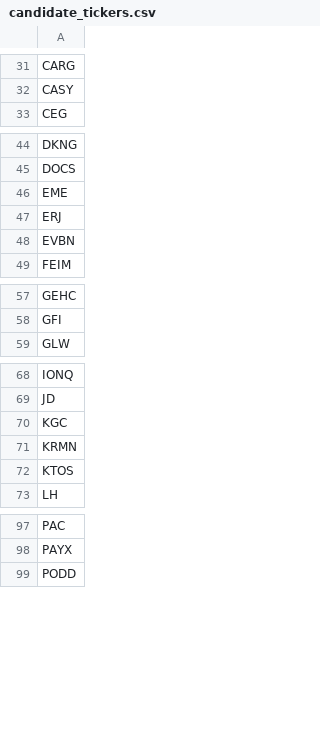
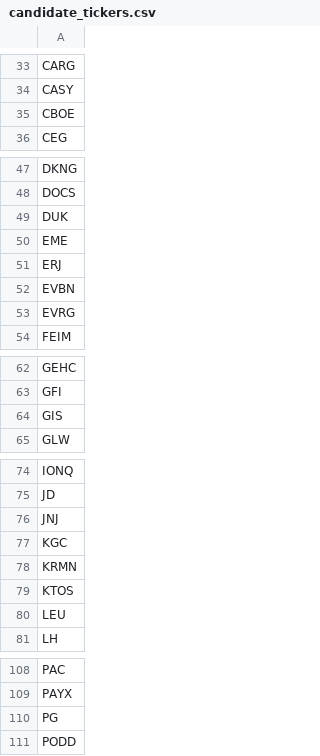
Before and after one commit to dakara32/GPT_Code, a CSV file: candidate_tickers.csv, drawn as a sheet; only a part is shown, gaps mark what is left out; the diff covers the shown part only.

```diff
--- a/candidate_tickers.csv
+++ b/candidate_tickers.csv
@@ -32,2 +34,3 @@ CARG
 CASY
+CBOE
 CEG
@@ -45,2 +48,3 @@ DKNG
 DOCS
+DUK
 EME
@@ -48,2 +52,3 @@ ERJ
 EVBN
+EVRG
 FEIM
@@ -58,2 +63,3 @@ GEHC
 GFI
+GIS
 GLW
@@ -69,2 +75,3 @@ IONQ
 JD
+JNJ
 KGC
@@ -72,2 +79,3 @@ KRMN
 KTOS
+LEU
 LH
@@ -98,2 +109,3 @@ PAC
 PAYX
+PG
 PODD
```
Also changed, not shown: 8 added rows elsewhere in this file.
